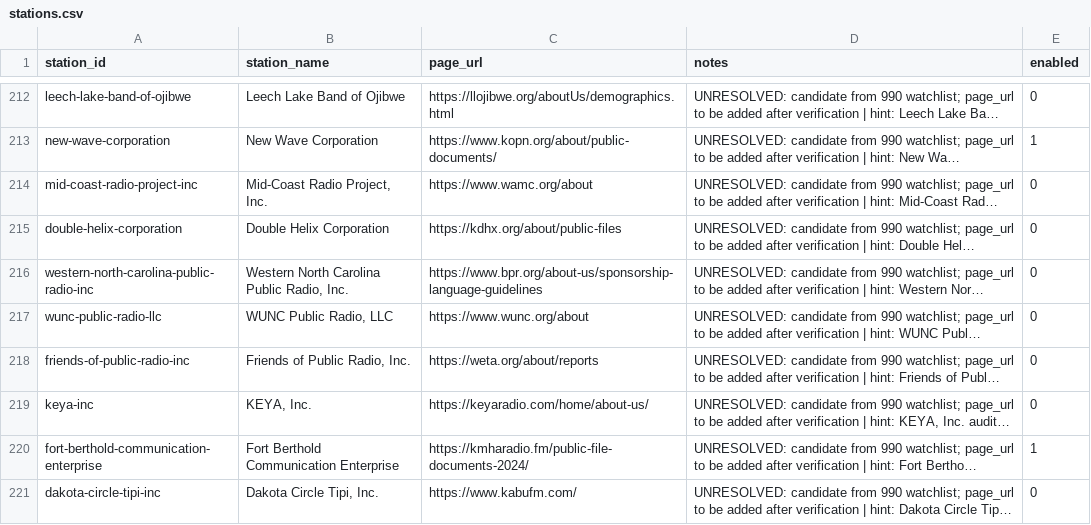
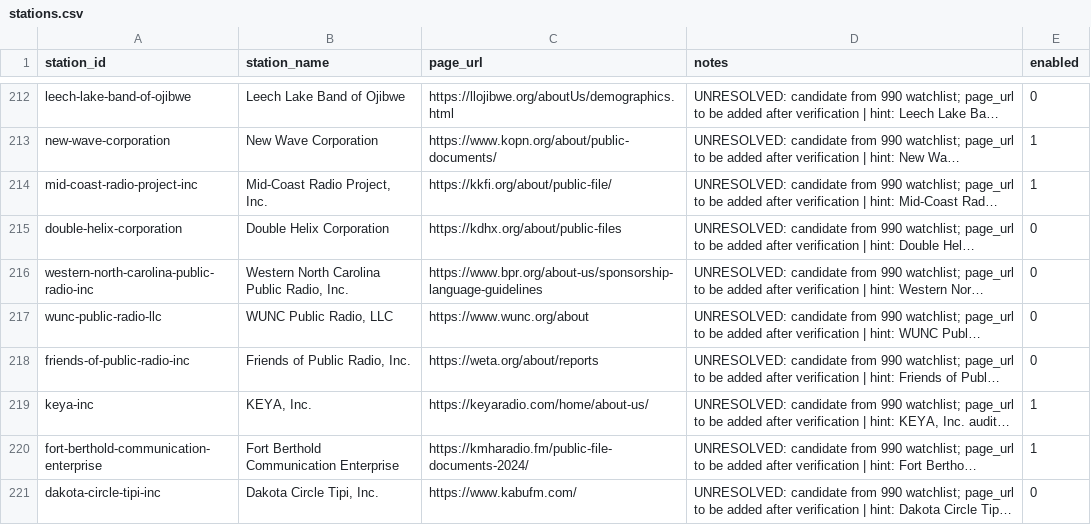
Before and after one commit to mikejanssen/current-newsletter-automation, a CSV file: projects/audit-watch/config/stations.csv, drawn as a sheet; only a part is shown, gaps mark what is left out; long unchanged cells end in …; the diff covers the shown part only; the diff names each change by its address in the sheet, - before the commit and + after, or states it on an @@ line.

```diff
--- a/projects/audit-watch/config/stations.csv
+++ b/projects/audit-watch/config/stations.csv
-C214 (page_url): https://www.wamc.org/about
+C214 (page_url): https://kkfi.org/about/public-file/
-E214 (enabled): 0
+E214 (enabled): 1
-E219 (enabled): 0
+E219 (enabled): 1
```
Also changed, not shown: 2 added rows, 2 removed rows and 24 edited cells elsewhere in this file, 8 other files.
